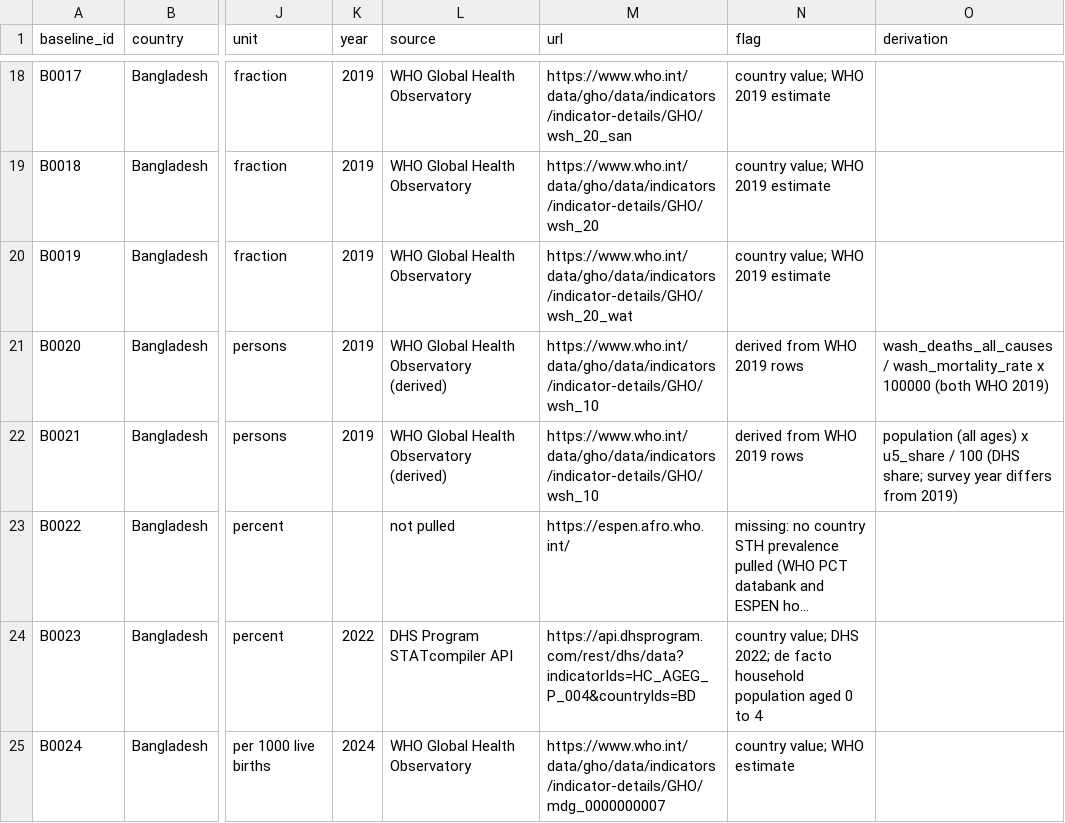
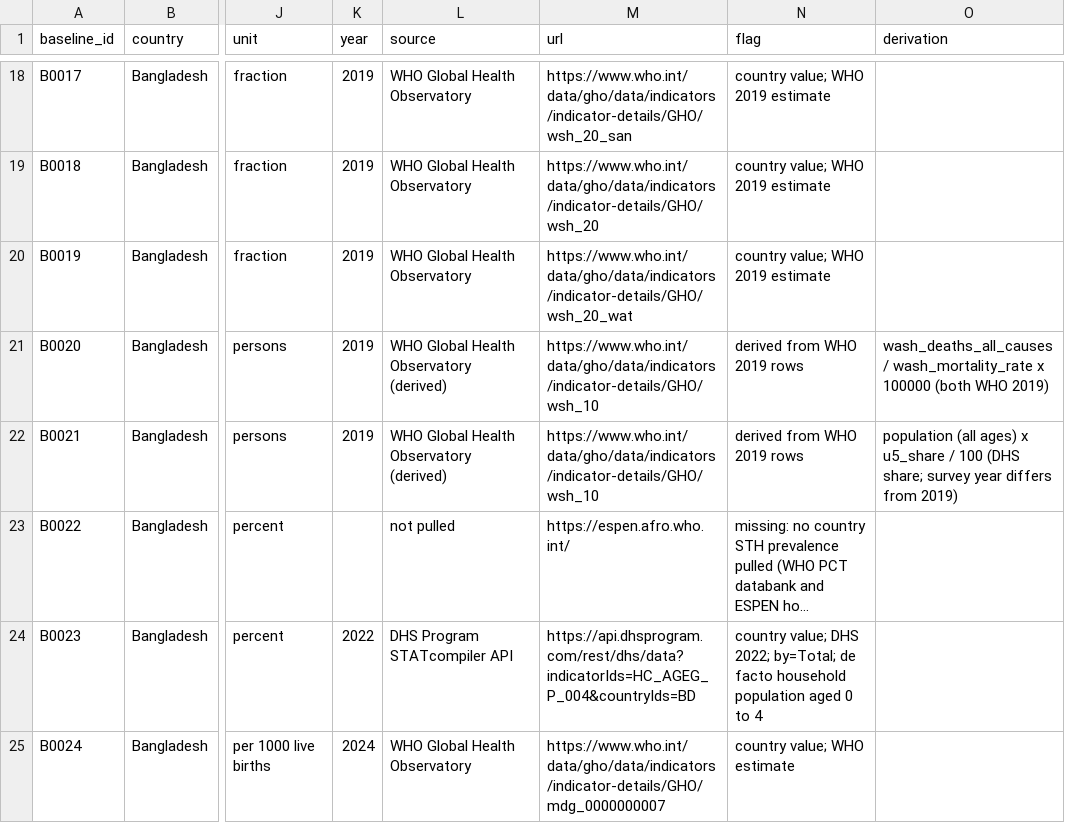
Before and after one commit to openwashdata/wash-health-impact-tool, a CSV file: data/factors/baseline-disease.csv, drawn as a sheet; only a part is shown, gaps mark what is left out; long unchanged cells end in …; the diff covers the shown part only; the diff names each change by its address in the sheet, - before the commit and + after, or states it on an @@ line.

```diff
--- a/data/factors/baseline-disease.csv
+++ b/data/factors/baseline-disease.csv
-N24 (flag): …DHS 2022; de facto…
+N24 (flag): …DHS 2022; by=Total; de facto…
```
Also changed, not shown: 83 edited cells elsewhere in this file, 3 other files.
